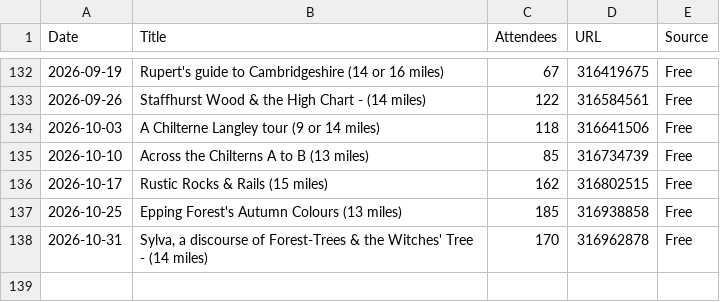
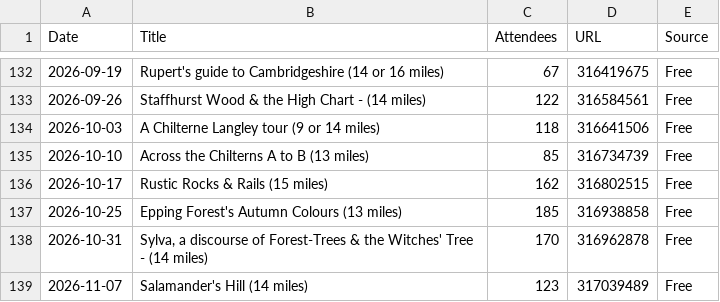
Before and after one commit to james-stuff/chris-map, a CSV file: ScrapedHikes.csv, drawn as a sheet; only a part is shown, gaps mark what is left out.

```diff
--- a/ScrapedHikes.csv
+++ b/ScrapedHikes.csv
@@ -138 +138,2 @@ Date,Title,Attendees,URL,Source
 2026-10-31,"Sylva, a discourse of Forest-Trees & the Witches' Tree - (14 miles) ",170,316962878,Free
+2026-11-07,Salamander's Hill (14 miles) ,123,317039489,Free
```
Also changed, not shown: HikeDetails.csv.
